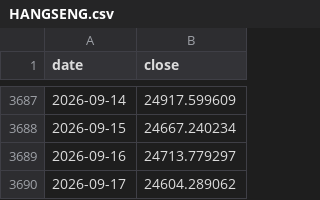
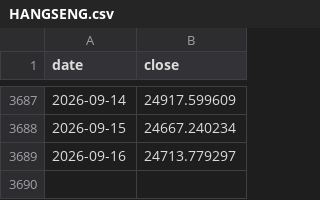
Before and after one commit to 001delusionalfinance-spec/research, a CSV file: donnees/brut/marches/indices/HANGSENG.csv, drawn as a sheet; only a part is shown, gaps mark what is left out.

```diff
--- a/donnees/brut/marches/indices/HANGSENG.csv
+++ b/donnees/brut/marches/indices/HANGSENG.csv
@@ -3689,2 +3689 @@ date,close
 2026-09-16,24713.779297
-2026-09-17,24604.289062
```
Also changed, not shown: donnees/brut/marches/indices/KOSPI.csv, donnees/brut/marches/indices/NIKKEI225.csv, 41 other files.
